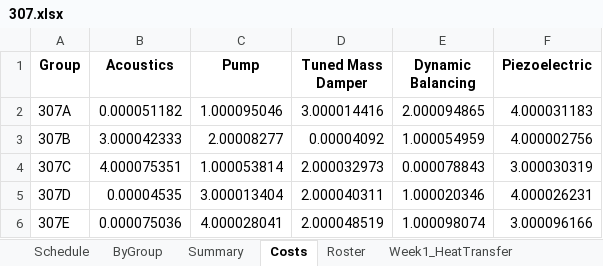
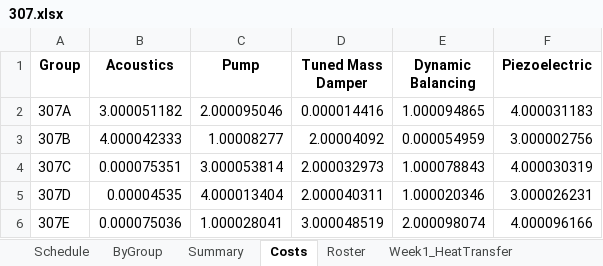
Before and after one commit to bradentmclain/ME4842_Tools, an Excel workbook: assignments/307.xlsx, sheet Costs, drawn as a sheet; values as stored, in another font and other column widths than the file's, no borders; the diff names each change by its address in the sheet, - before the commit and + after, or states it on an @@ line.

```diff
--- a/assignments/307.xlsx (sheet Costs)
+++ b/assignments/307.xlsx (sheet Costs)
-B2 (Acoustics): 0.000051182
+B2 (Acoustics): 3.000051182
-C2 (Pump): 1.000095046
+C2 (Pump): 2.000095046
-D2 (Tuned Mass Damper): 3.000014416
+D2 (Tuned Mass Damper): 0.000014416
-E2 (Dynamic Balancing): 2.000094865
+E2 (Dynamic Balancing): 1.000094865
-B3 (Acoustics): 3.000042333
+B3 (Acoustics): 4.000042333
-C3 (Pump): 2.00008277
+C3 (Pump): 1.00008277
-D3 (Tuned Mass Damper): 0.00004092
+D3 (Tuned Mass Damper): 2.00004092
-E3 (Dynamic Balancing): 1.000054959
+E3 (Dynamic Balancing): 0.000054959
-F3 (Piezoelectric): 4.000002756
+F3 (Piezoelectric): 3.000002756
-B4 (Acoustics): 4.000075351
+B4 (Acoustics): 0.000075351
-C4 (Pump): 1.000053814
+C4 (Pump): 3.000053814
-E4 (Dynamic Balancing): 0.000078843
+E4 (Dynamic Balancing): 1.000078843
-F4 (Piezoelectric): 3.000030319
+F4 (Piezoelectric): 4.000030319
-C5 (Pump): 3.000013404
+C5 (Pump): 4.000013404
-F5 (Piezoelectric): 4.000026231
+F5 (Piezoelectric): 3.000026231
-C6 (Pump): 4.000028041
+C6 (Pump): 1.000028041
-D6 (Tuned Mass Damper): 2.000048519
+D6 (Tuned Mass Damper): 3.000048519
-E6 (Dynamic Balancing): 1.000098074
+E6 (Dynamic Balancing): 2.000098074
-F6 (Piezoelectric): 3.000096166
+F6 (Piezoelectric): 4.000096166
```
Also changed, not shown: sheet Schedule, sheet ByGroup, sheet Summary, assignments/301.xlsx, assignments/305.xlsx, 9 other files.
